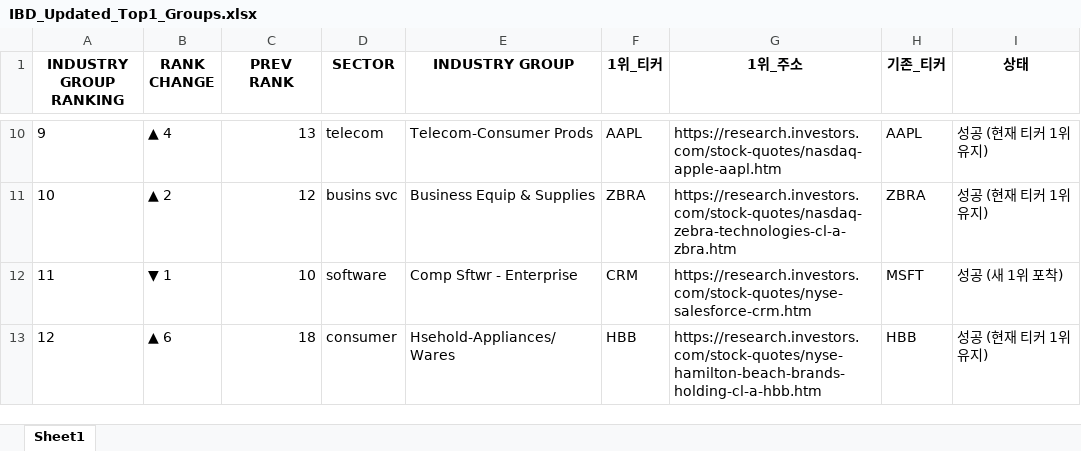
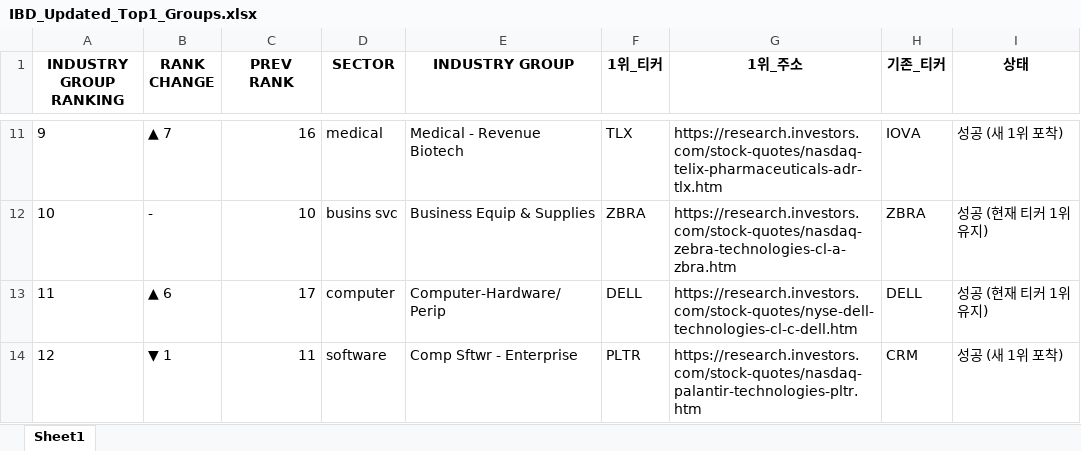
Before and after one commit to hjlee0421/ibd_top, an Excel workbook: IBD_Updated_Top1_Groups.xlsx, sheet Sheet1, drawn as a sheet; only a part is shown, gaps mark what is left out; values as stored, in another font and other column widths than the file's, no borders; addresses are those after the commit; the diff covers the shown part only; the diff names each change by its address in the sheet, - before the commit and + after, or states it on an @@ line.

```diff
--- a/IBD_Updated_Top1_Groups.xlsx (sheet Sheet1)
+++ b/IBD_Updated_Top1_Groups.xlsx (sheet Sheet1)
-B11 (RANK CHANGE): ▲ 4
+B11 (RANK CHANGE): ▲ 7
-C11 (PREV RANK): 13
+C11 (PREV RANK): 16
-D11 (SECTOR): telecom
+D11 (SECTOR): medical
-E11 (INDUSTRY GROUP): Telecom-Consumer Prods
+E11 (INDUSTRY GROUP): Medical - Revenue Biotech
-F11 (1위_티커): AAPL
+F11 (1위_티커): TLX
-G11 (1위_주소): https://research.investors.com/stock-quotes/nasdaq-apple-aapl.htm
+G11 (1위_주소): https://research.investors.com/stock-quotes/nasdaq-telix-pharmaceuticals-adr-tlx.htm
-H11 (기존_티커): AAPL
+H11 (기존_티커): IOVA
-I11 (상태): 성공 (현재 티커 1위 유지)
+I11 (상태): 성공 (새 1위 포착)
-B12 (RANK CHANGE): ▲ 2
+B12 (RANK CHANGE): -
-C12 (PREV RANK): 12
+C12 (PREV RANK): 10
-B13 (RANK CHANGE): ▼ 1
+B13 (RANK CHANGE): ▲ 6
-C13 (PREV RANK): 10
+C13 (PREV RANK): 17
-D13 (SECTOR): software
+D13 (SECTOR): computer
-E13 (INDUSTRY GROUP): Comp Sftwr - Enterprise
+E13 (INDUSTRY GROUP): Computer-Hardware/Perip
-F13 (1위_티커): CRM
+F13 (1위_티커): DELL
-G13 (1위_주소): https://research.investors.com/stock-quotes/nyse-salesforce-crm.htm
+G13 (1위_주소): https://research.investors.com/stock-quotes/nyse-dell-technologies-cl-c-dell.htm
-H13 (기존_티커): MSFT
+H13 (기존_티커): DELL
-I13 (상태): 성공 (새 1위 포착)
+I13 (상태): 성공 (현재 티커 1위 유지)
-B14 (RANK CHANGE): ▲ 6
+B14 (RANK CHANGE): ▼ 1
-C14 (PREV RANK): 18
+C14 (PREV RANK): 11
-D14 (SECTOR): consumer
+D14 (SECTOR): software
-E14 (INDUSTRY GROUP): Hsehold-Appliances/Wares
+E14 (INDUSTRY GROUP): Comp Sftwr - Enterprise
-F14 (1위_티커): HBB
+F14 (1위_티커): PLTR
-G14 (1위_주소): https://research.investors.com/stock-quotes/nyse-hamilton-beach-brands-holding-cl-a-hbb.htm
+G14 (1위_주소): https://research.investors.com/stock-quotes/nasdaq-palantir-technologies-pltr.htm
-H14 (기존_티커): HBB
+H14 (기존_티커): CRM
-I14 (상태): 성공 (현재 티커 1위 유지)
+I14 (상태): 성공 (새 1위 포착)
```
Also changed, not shown: 9 added rows, 9 removed rows and 867 edited cells elsewhere in this sheet.
